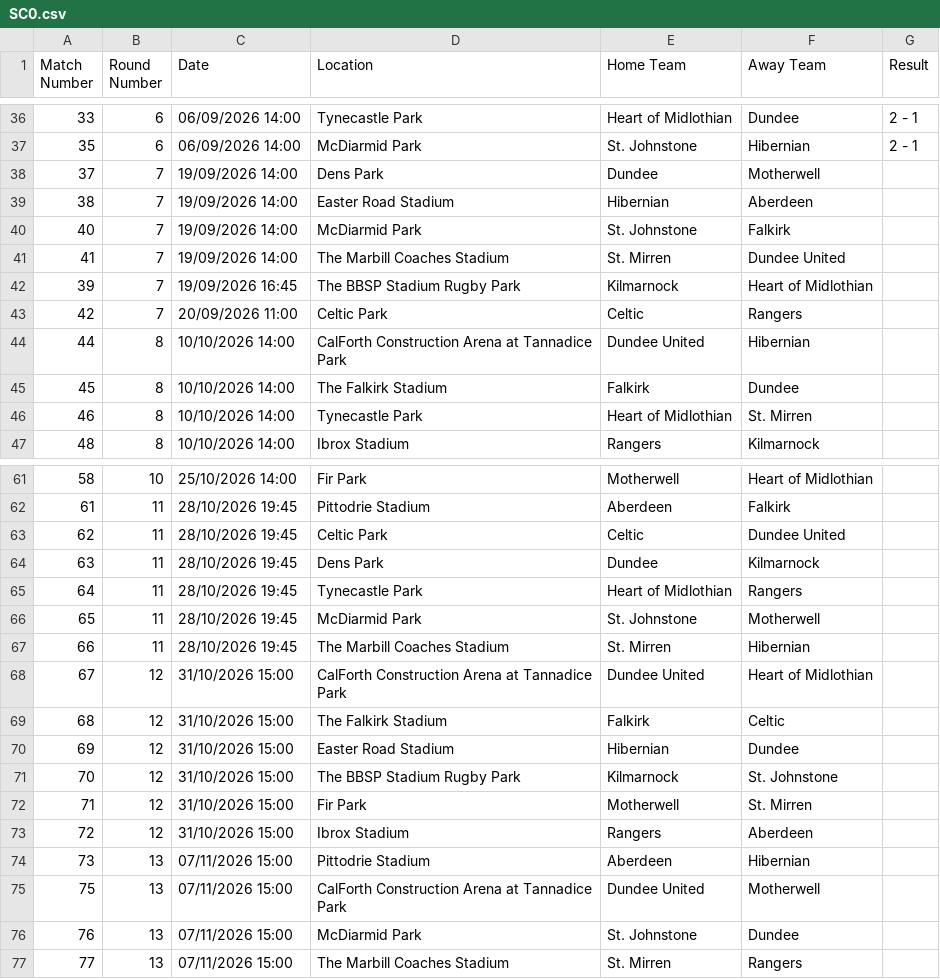
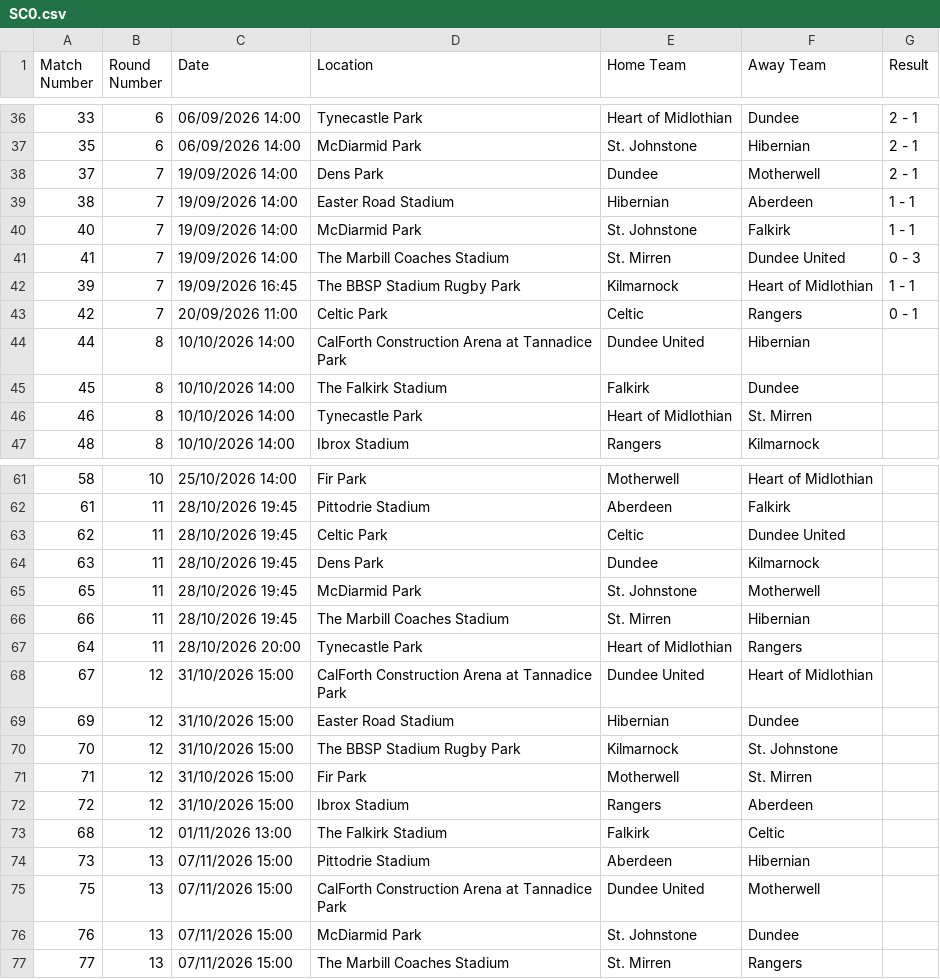
Before and after one commit to georgecharlesworth5-sudo/footystatpack, a CSV file: fixtures_manual/SC0.csv, drawn as a sheet; only a part is shown, gaps mark what is left out.

Commit message:
Update match results and times in SC0.csv

```diff
--- a/fixtures_manual/SC0.csv
+++ b/fixtures_manual/SC0.csv
@@ -37,8 +37,8 @@ Match Number	Round Number	Date	Location	Home Team	Away Team	Result
 35	6	06/09/2026 14:00	McDiarmid Park	St. Johnstone	Hibernian	2 - 1
-37	7	19/09/2026 14:00	Dens Park	Dundee	Motherwell	
-38	7	19/09/2026 14:00	Easter Road Stadium	Hibernian	Aberdeen	
-40	7	19/09/2026 14:00	McDiarmid Park	St. Johnstone	Falkirk	
-41	7	19/09/2026 14:00	The Marbill Coaches Stadium	St. Mirren	Dundee United	
-39	7	19/09/2026 16:45	The BBSP Stadium Rugby Park	Kilmarnock	Heart of Midlothian	
-42	7	20/09/2026 11:00	Celtic Park	Celtic	Rangers	
+37	7	19/09/2026 14:00	Dens Park	Dundee	Motherwell	2 - 1
+38	7	19/09/2026 14:00	Easter Road Stadium	Hibernian	Aberdeen	1 - 1
+40	7	19/09/2026 14:00	McDiarmid Park	St. Johnstone	Falkirk	1 - 1
+41	7	19/09/2026 14:00	The Marbill Coaches Stadium	St. Mirren	Dundee United	0 - 3
+39	7	19/09/2026 16:45	The BBSP Stadium Rugby Park	Kilmarnock	Heart of Midlothian	1 - 1
+42	7	20/09/2026 11:00	Celtic Park	Celtic	Rangers	0 - 1
 44	8	10/10/2026 14:00	CalForth Construction Arena at Tannadice Park	Dundee United	Hibernian	
@@ -64,7 +64,6 @@ Match Number	Round Number	Date	Location	Home Team	Away Team	Result
 63	11	28/10/2026 19:45	Dens Park	Dundee	Kilmarnock	
-64	11	28/10/2026 19:45	Tynecastle Park	Heart of Midlothian	Rangers	
 65	11	28/10/2026 19:45	McDiarmid Park	St. Johnstone	Motherwell	
 66	11	28/10/2026 19:45	The Marbill Coaches Stadium	St. Mirren	Hibernian	
+64	11	28/10/2026 20:00	Tynecastle Park	Heart of Midlothian	Rangers	
 67	12	31/10/2026 15:00	CalForth Construction Arena at Tannadice Park	Dundee United	Heart of Midlothian	
-68	12	31/10/2026 15:00	The Falkirk Stadium	Falkirk	Celtic	
 69	12	31/10/2026 15:00	Easter Road Stadium	Hibernian	Dundee	
@@ -73,2 +72,3 @@ Match Number	Round Number	Date	Location	Home Team	Away Team	Result
 72	12	31/10/2026 15:00	Ibrox Stadium	Rangers	Aberdeen	
+68	12	01/11/2026 13:00	The Falkirk Stadium	Falkirk	Celtic	
 73	13	07/11/2026 15:00	Pittodrie Stadium	Aberdeen	Hibernian	
```
